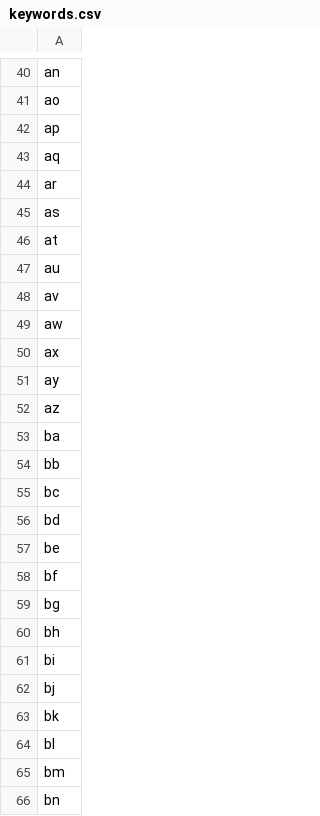
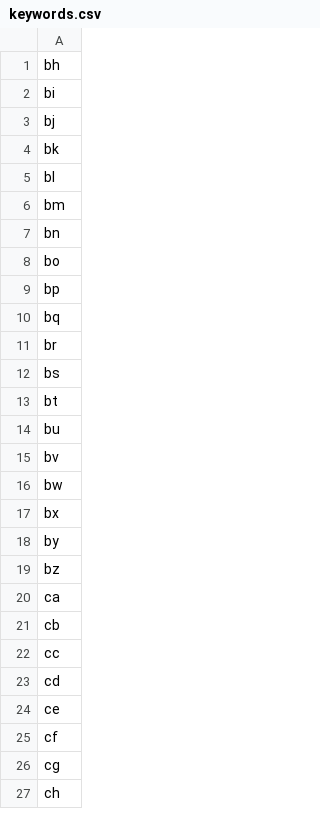
Before and after one commit to Minh0511-graduation-project/Data-from-shopping-sites, a CSV file: vi-wordnet/keywords.csv, drawn as a sheet; only a part is shown, gaps mark what is left out; the shorter side is filled out with more unchanged rows; the diff covers the shown part only; the diff names each change by its address in the sheet, - before the commit and + after, or states it on an @@ line.

```diff
--- a/vi-wordnet/keywords.csv
+++ b/vi-wordnet/keywords.csv
-row 40: an
-row 41: ao
-row 42: ap
-row 43: aq
-row 44: ar
-row 45: as
-row 46: at
-row 47: au
-row 48: av
-row 49: aw
-row 50: ax
-row 51: ay
-row 52: az
-row 53: ba
-row 54: bb
-row 55: bc
-row 56: bd
-row 57: be
-row 58: bf
-row 59: bg
```
Also changed, not shown: 39 removed rows elsewhere in this file, 4 other files.
